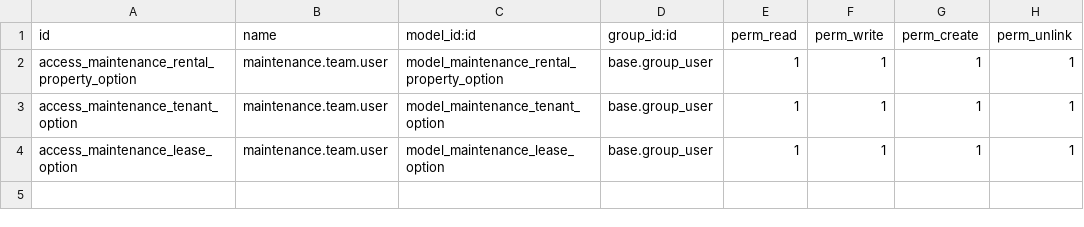
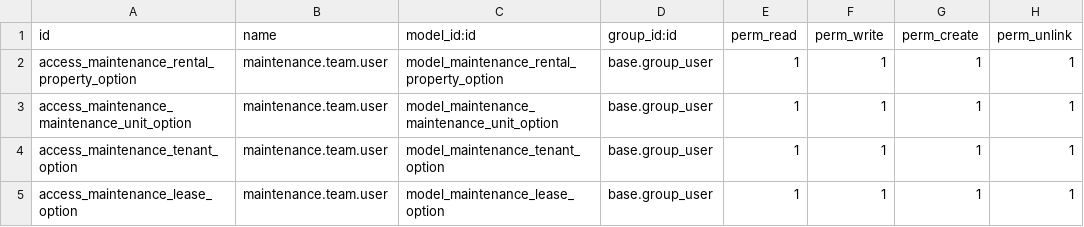
Before and after one commit to Bostads-AB-Mimer/onecore-odoo, a CSV file: onecore_maintenance_extension/security/ir.model.access.csv, drawn as a sheet; the diff names each change by its address in the sheet, - before the commit and + after, or states it on an @@ line.

Commit message:
feat 1608: select maintenance unit when creating ticket

```diff
--- a/onecore_maintenance_extension/security/ir.model.access.csv
+++ b/onecore_maintenance_extension/security/ir.model.access.csv
+row 3: access_maintenance_maintenance_unit_option | maintenance.team.user | model_maintenance_maintenance_unit_option | base.group_user | 1 | 1 | 1 | 1
```
Also changed, not shown: 2 other files.
